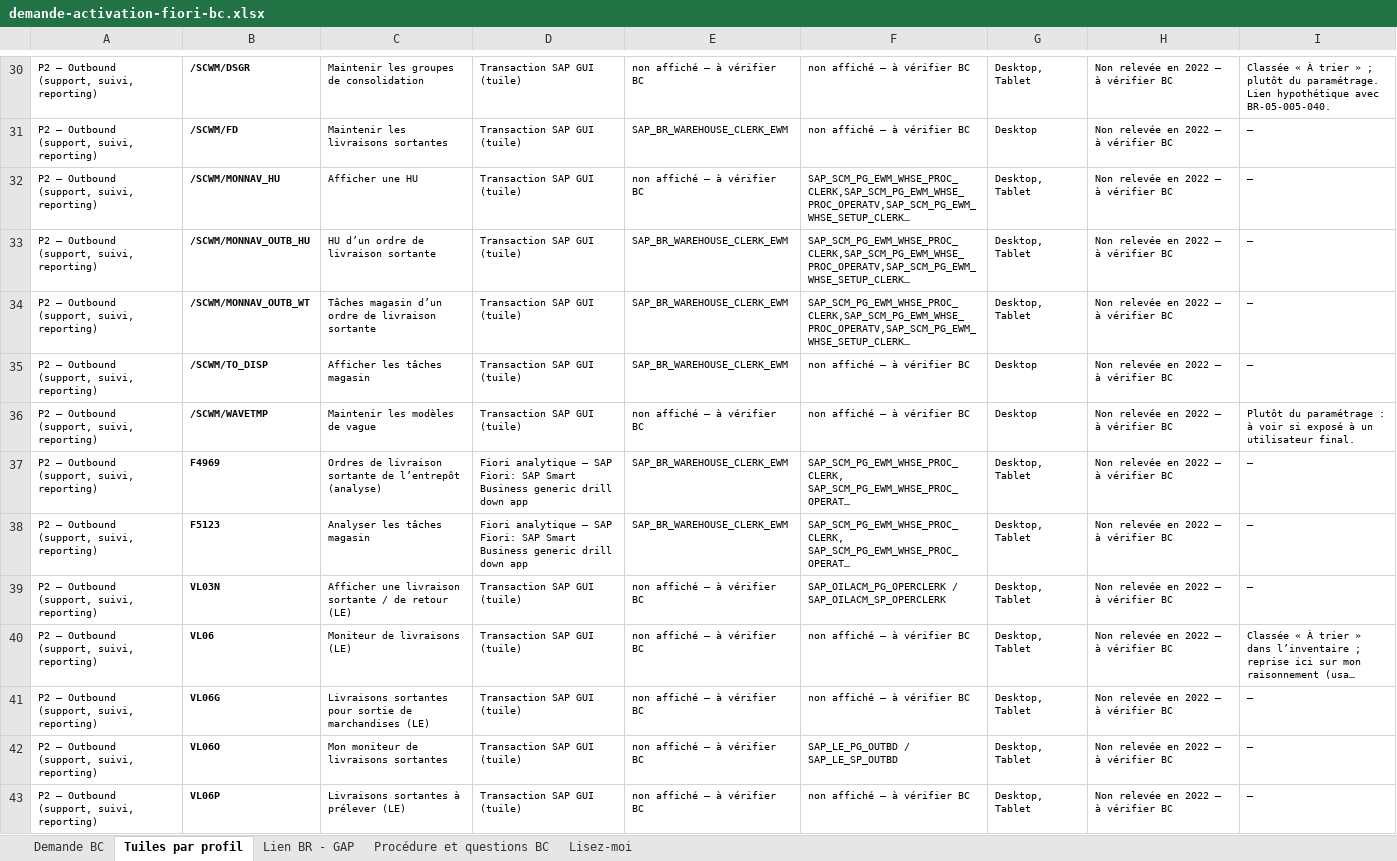
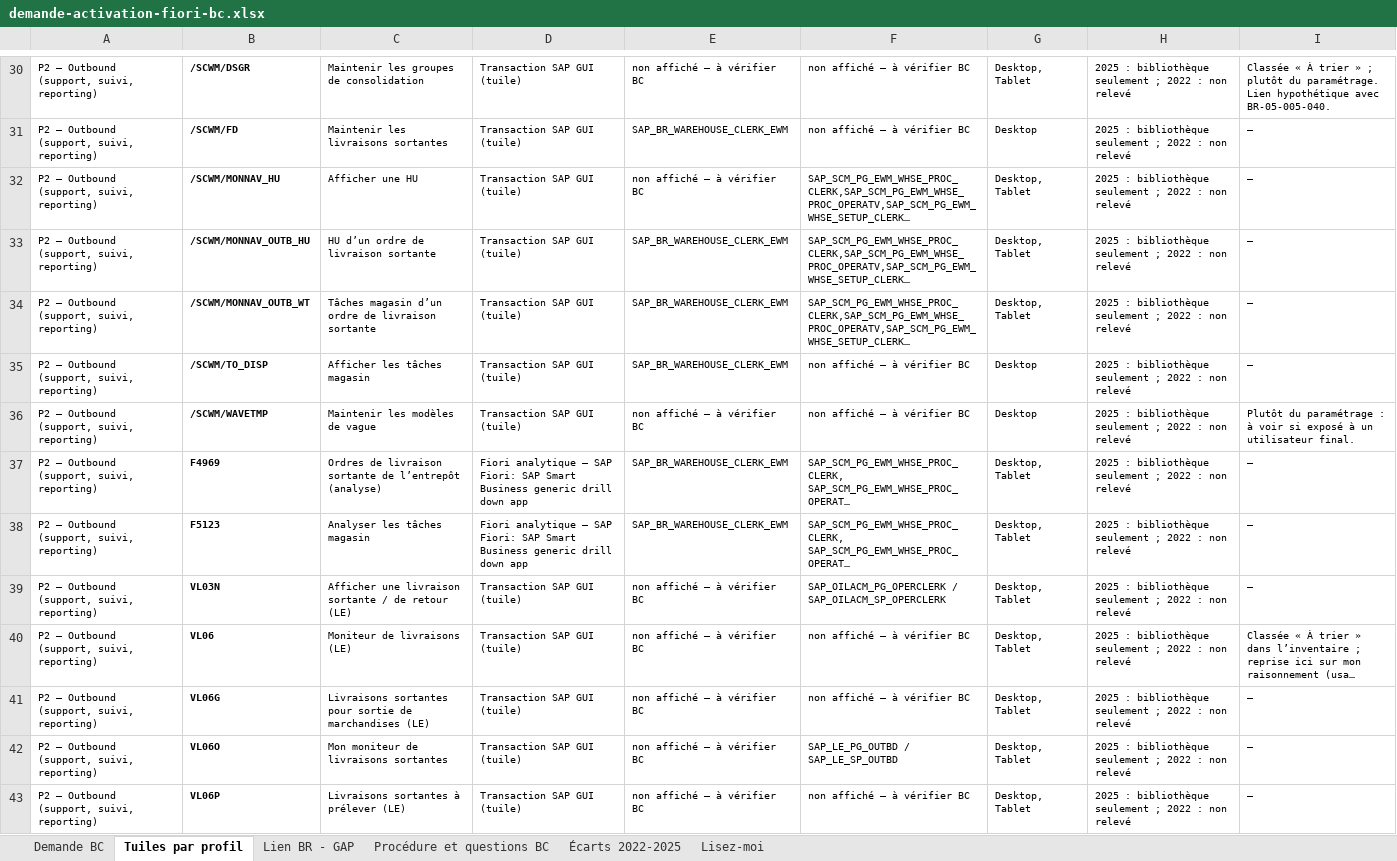
Before and after one commit to MoustafaMKCL/Claude-, an Excel workbook: infrabel-ewm/02-solutions/demande-activation-fiori-bc.xlsx, sheet Tuiles par profil, drawn as a sheet; only a part is shown, gaps mark what is left out; long unchanged cells end in …; values as stored, in another font and other column widths than the file's, no borders; the diff covers the shown part only; the diff names each change by its address in the sheet, - before the commit and + after, or states it on an @@ line.

```diff
--- a/infrabel-ewm/02-solutions/demande-activation-fiori-bc.xlsx (sheet Tuiles par profil)
+++ b/infrabel-ewm/02-solutions/demande-activation-fiori-bc.xlsx (sheet Tuiles par profil)
+sheet tab: Écarts 2022-2025
-H30:H43: Non relevée en 2022 — à vérifier BC
+H30:H43: 2025 : bibliothèque seulement ; 2022 : non relevé
```
Also changed, not shown: 114 edited cells elsewhere in this sheet, sheet Demande BC, sheet Procédure et questions BC, sheet Lien BR - GAP, sheet Lisez-moi.
